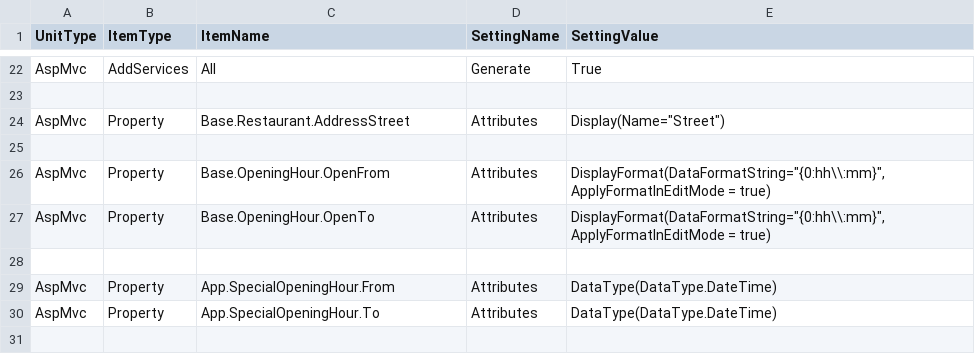
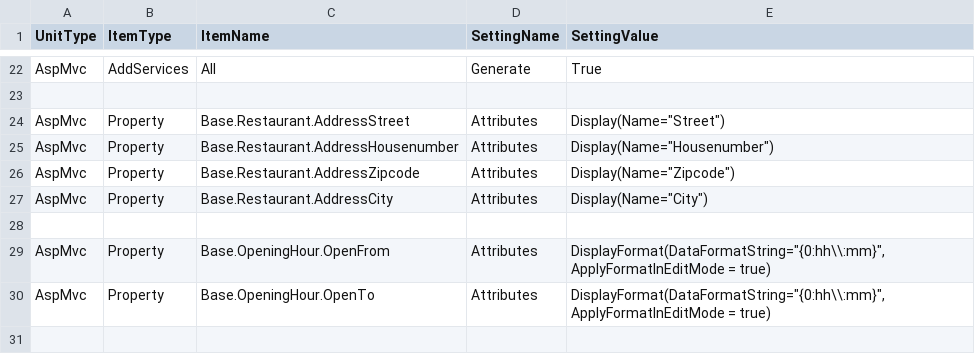
Before and after one commit to leoggehrer/CSSoftwareEngineering-QTHungryDogs, a CSV file: CodeGeneration.csv, drawn as a sheet; only a part is shown, gaps mark what is left out; the shorter side is filled out with more unchanged rows; the diff names each change by its address in the sheet, - before the commit and + after, or states it on an @@ line.

```diff
--- a/CodeGeneration.csv
+++ b/CodeGeneration.csv
+row 25: AspMvc | Property | Base.Restaurant.AddressHousenumber | Attributes | Display(Name="Housenumber")
+row 26: AspMvc | Property | Base.Restaurant.AddressZipcode | Attributes | Display(Name="Zipcode")
+row 27: AspMvc | Property | Base.Restaurant.AddressCity | Attributes | Display(Name="City")
```
Also changed, not shown: 8 other files.
